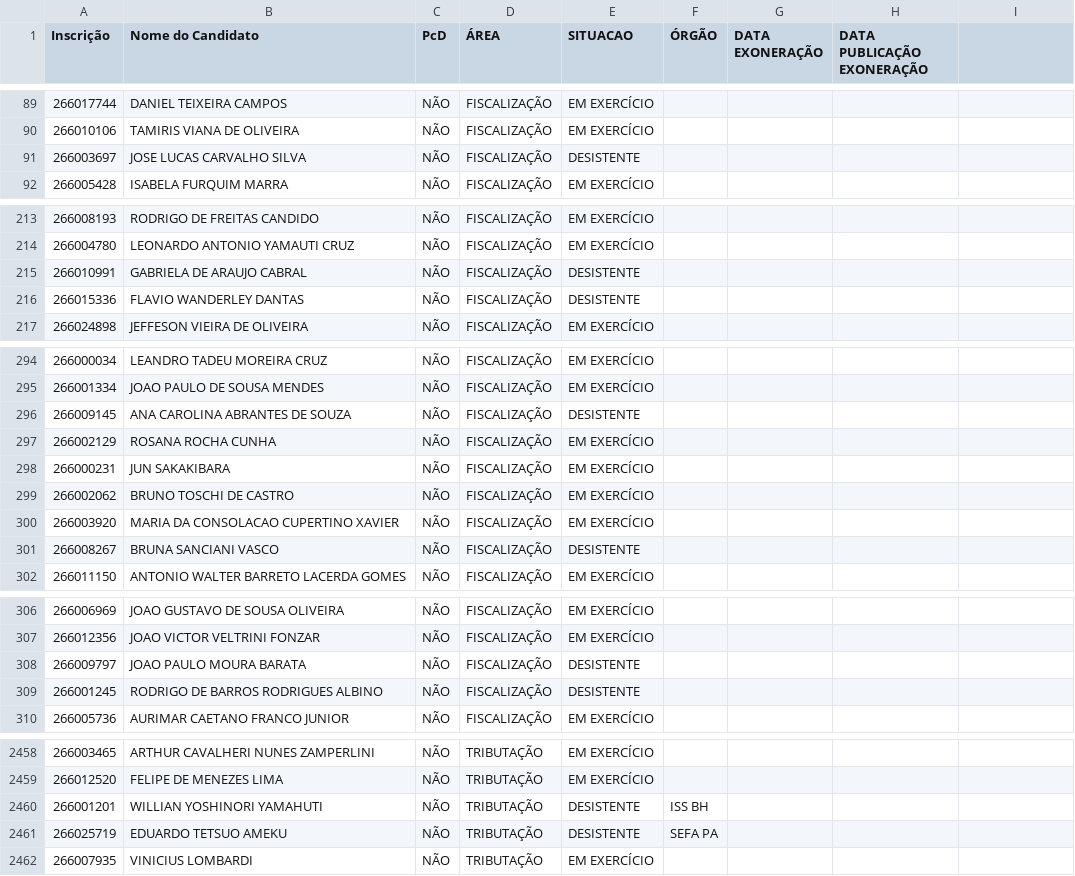
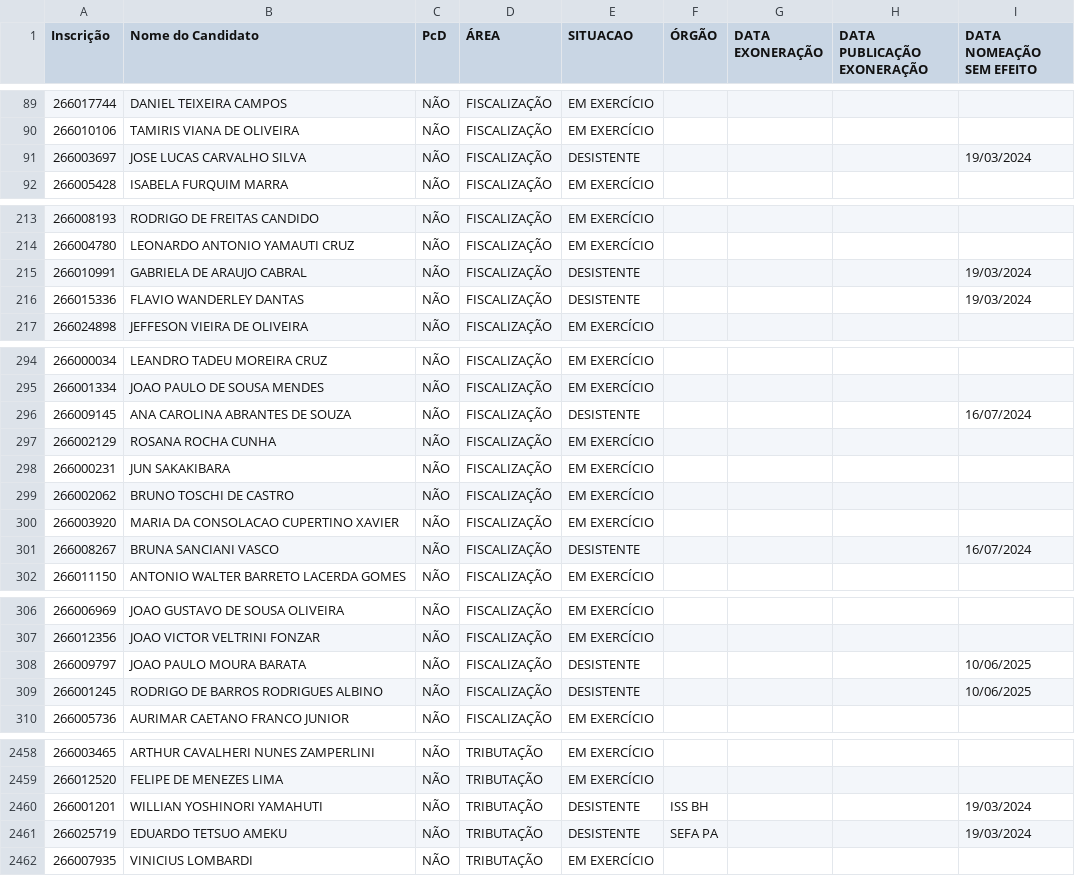
Before and after one commit to observatoriosefmg/observatoriosefmg.github.io, a CSV file: evasao/data/dados.csv, drawn as a sheet; only a part is shown, gaps mark what is left out; the diff covers the shown part only.

```diff
--- a/evasao/data/dados.csv
+++ b/evasao/data/dados.csv
@@ -1 +1 @@
-Inscrição;Nome do Candidato;PcD;ÁREA;SITUACAO;ÓRGÃO;DATA EXONERAÇÃO;DATA PUBLICAÇÃO EXONERAÇÃO
+Inscrição;Nome do Candidato;PcD;ÁREA;SITUACAO;ÓRGÃO;DATA EXONERAÇÃO;DATA PUBLICAÇÃO EXONERAÇÃO;DATA NOMEAÇÃO SEM EFEITO
@@ -91 +91 @@
-266003697;JOSE LUCAS CARVALHO SILVA;NÃO;FISCALIZAÇÃO;DESISTENTE;;;
+266003697;JOSE LUCAS CARVALHO SILVA;NÃO;FISCALIZAÇÃO;DESISTENTE;;;;19/03/2024
@@ -215,2 +215,2 @@
-266010991;GABRIELA DE ARAUJO CABRAL;NÃO;FISCALIZAÇÃO;DESISTENTE;;;
-266015336;FLAVIO WANDERLEY DANTAS;NÃO;FISCALIZAÇÃO;DESISTENTE;;;
+266010991;GABRIELA DE ARAUJO CABRAL;NÃO;FISCALIZAÇÃO;DESISTENTE;;;;19/03/2024
+266015336;FLAVIO WANDERLEY DANTAS;NÃO;FISCALIZAÇÃO;DESISTENTE;;;;19/03/2024
@@ -296 +296 @@
-266009145;ANA CAROLINA ABRANTES DE SOUZA;NÃO;FISCALIZAÇÃO;DESISTENTE;;;
+266009145;ANA CAROLINA ABRANTES DE SOUZA;NÃO;FISCALIZAÇÃO;DESISTENTE;;;;16/07/2024
@@ -301 +301 @@
-266008267;BRUNA SANCIANI VASCO;NÃO;FISCALIZAÇÃO;DESISTENTE;;;
+266008267;BRUNA SANCIANI VASCO;NÃO;FISCALIZAÇÃO;DESISTENTE;;;;16/07/2024
@@ -308,2 +308,2 @@
-266009797;JOAO PAULO MOURA BARATA;NÃO;FISCALIZAÇÃO;DESISTENTE;;;
-266001245;RODRIGO DE BARROS RODRIGUES ALBINO;NÃO;FISCALIZAÇÃO;DESISTENTE;;;
+266009797;JOAO PAULO MOURA BARATA;NÃO;FISCALIZAÇÃO;DESISTENTE;;;;10/06/2025
+266001245;RODRIGO DE BARROS RODRIGUES ALBINO;NÃO;FISCALIZAÇÃO;DESISTENTE;;;;10/06/2025
@@ -2460,2 +2460,2 @@
-266001201;WILLIAN YOSHINORI YAMAHUTI;NÃO;TRIBUTAÇÃO;DESISTENTE;ISS BH;;
-266025719;EDUARDO TETSUO AMEKU;NÃO;TRIBUTAÇÃO;DESISTENTE;SEFA PA;;
+266001201;WILLIAN YOSHINORI YAMAHUTI;NÃO;TRIBUTAÇÃO;DESISTENTE;ISS BH;;;19/03/2024
+266025719;EDUARDO TETSUO AMEKU;NÃO;TRIBUTAÇÃO;DESISTENTE;SEFA PA;;;19/03/2024
```
Also changed, not shown: 33 edited cells elsewhere in this file, 5 other files.
